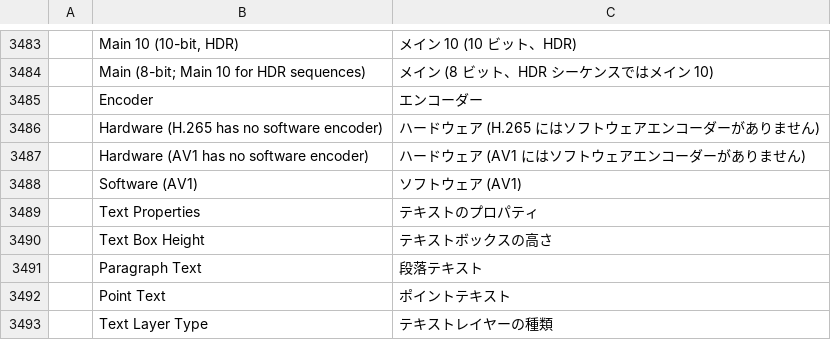
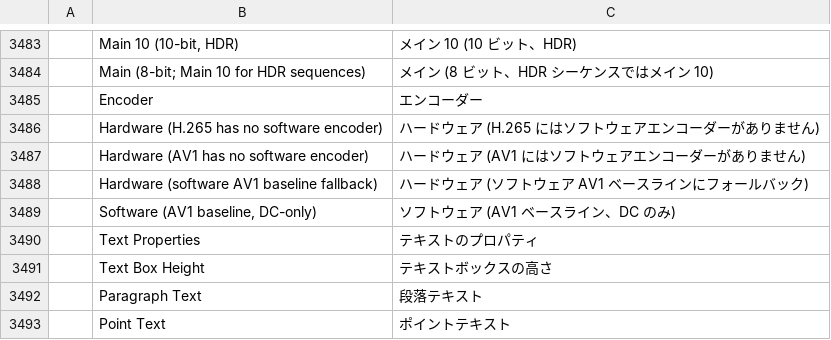
Before and after one commit to storytold/filmcraft, a TSV file: crates/ui-egui/src/i18n/ja.tsv, drawn as a sheet; only a part is shown, gaps mark what is left out; the shorter side is filled out with more unchanged rows.

Commit message:
export,ui: label built-in AV1 encoder as DC-only software baseline and allow CRF

```diff
--- a/crates/ui-egui/src/i18n/ja.tsv
+++ b/crates/ui-egui/src/i18n/ja.tsv
@@ -3487,3 +3487,4 @@
 	Hardware (AV1 has no software encoder)	ハードウェア (AV1 にはソフトウェアエンコーダーがありません)
-	Software (AV1)	ソフトウェア (AV1)
+	Hardware (software AV1 baseline fallback)	ハードウェア (ソフトウェア AV1 ベースラインにフォールバック)
+	Software (AV1 baseline, DC-only)	ソフトウェア (AV1 ベースライン、DC のみ)
 	Text Properties	テキストのプロパティ
```
Also changed, not shown: crates/ui-egui/src/i18n/cs.tsv, crates/ui-egui/src/i18n/id.tsv, 19 other files.
